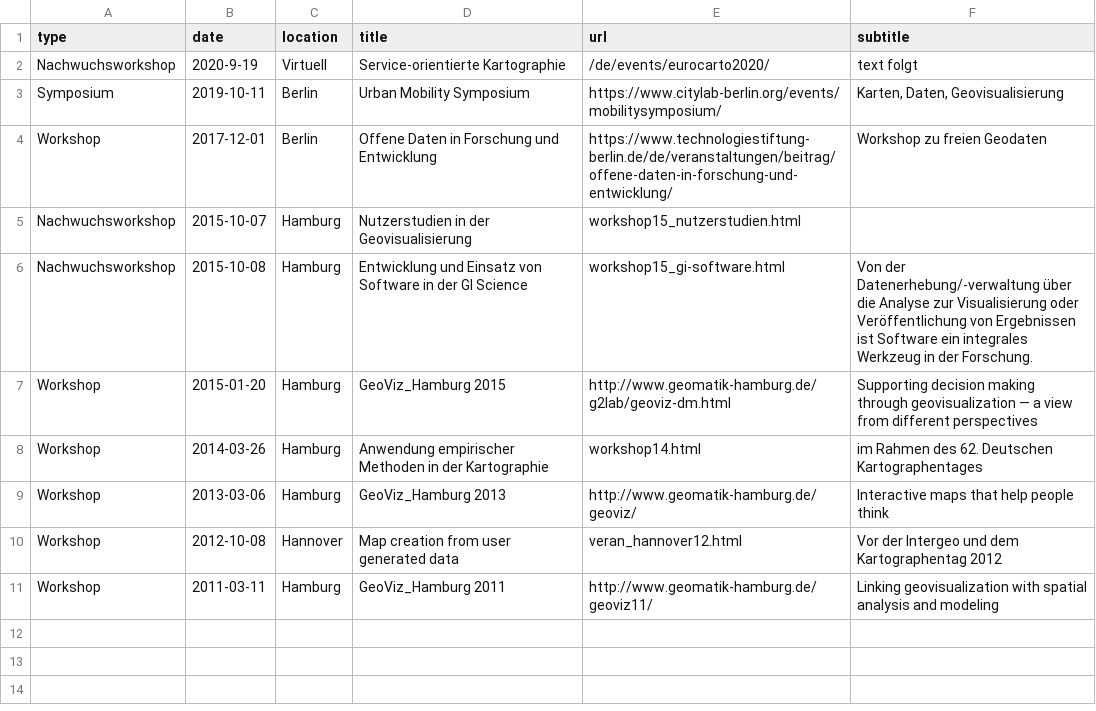
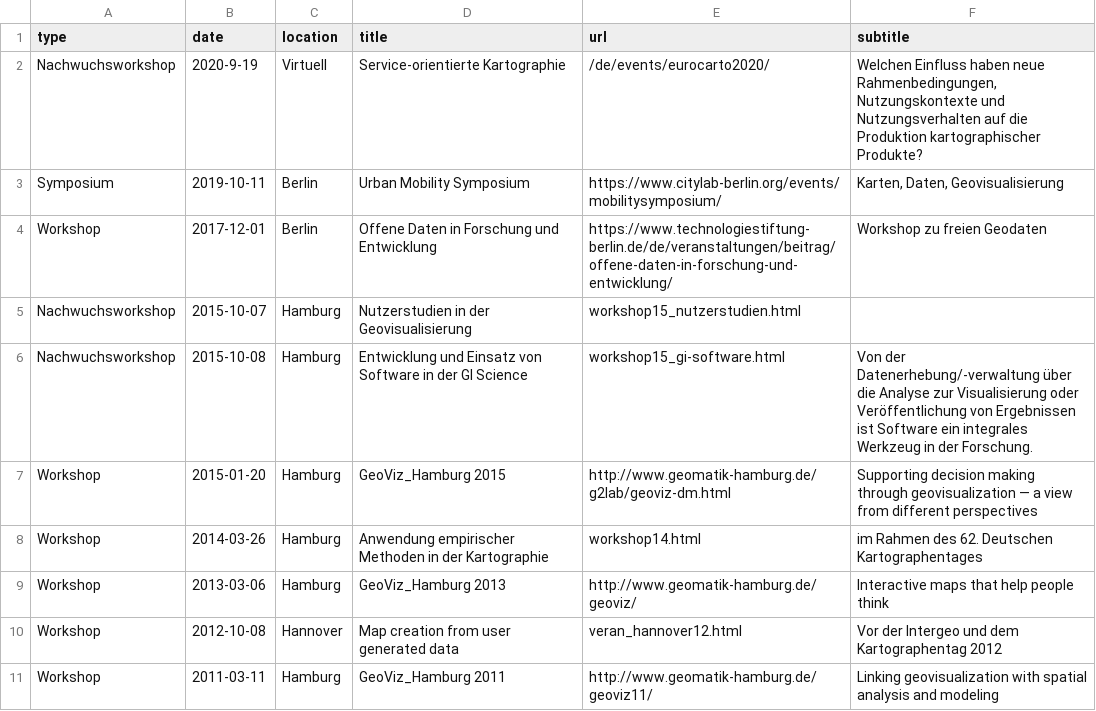
Before and after one commit to sebastian-meier/dgfk-kommission-forschung, a CSV file: _data/events.csv, drawn as a sheet.

```diff
--- a/_data/events.csv
+++ b/_data/events.csv
@@ -1,3 +1,3 @@
 type,date,location,title,url,subtitle
-Nachwuchsworkshop,2020-9-19,Virtuell,Service-orientierte Kartographie,/de/events/eurocarto2020/,"text folgt"
+Nachwuchsworkshop,2020-9-19,Virtuell,Service-orientierte Kartographie,/de/events/eurocarto2020/,"Welchen Einfluss haben neue Rahmenbedingungen, Nutzungskontexte und Nutzungsverhalten auf die Produktion kartographischer Produkte?"
 Symposium,2019-10-11,Berlin,Urban Mobility Symposium,https://www.citylab-berlin.org/events/mobilitysymposium/,"Karten, Daten, Geovisualisierung"
```
Also changed, not shown: 4 other files.
